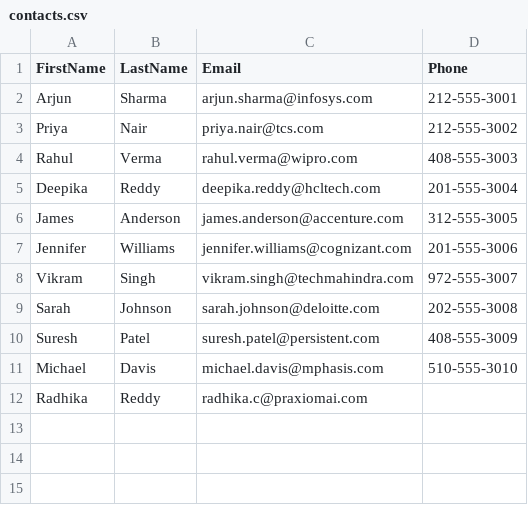
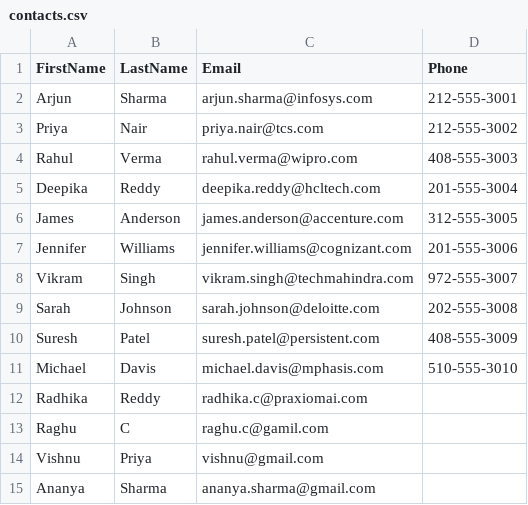
Before and after one commit to Radhika-C3/salesforce-data-migration, a CSV file: contacts.csv, drawn as a sheet.

```diff
--- a/contacts.csv
+++ b/contacts.csv
@@ -12 +12,4 @@ Michael,Davis,michael.davis@mphasis.com,510-555-3010
 Radhika,Reddy,radhika.c@praxiomai.com,
+Raghu,C,raghu.c@gamil.com,
+Vishnu,Priya,vishnu@gmail.com,
+Ananya,Sharma,ananya.sharma@gmail.com,
```
Also changed, not shown: accounts.csv, contacts-with-account.csv, 2 other files.
